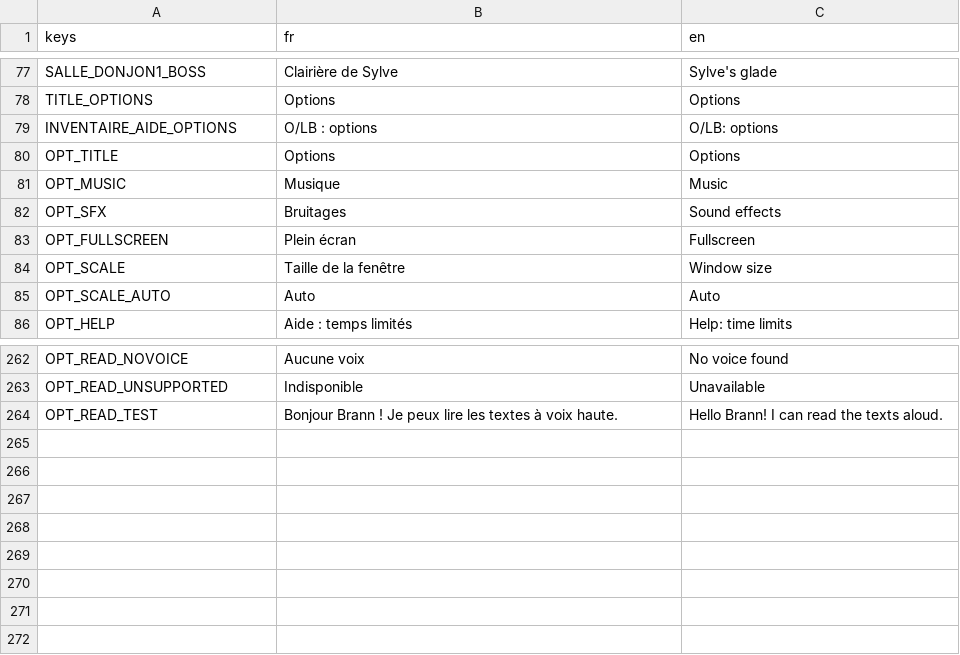
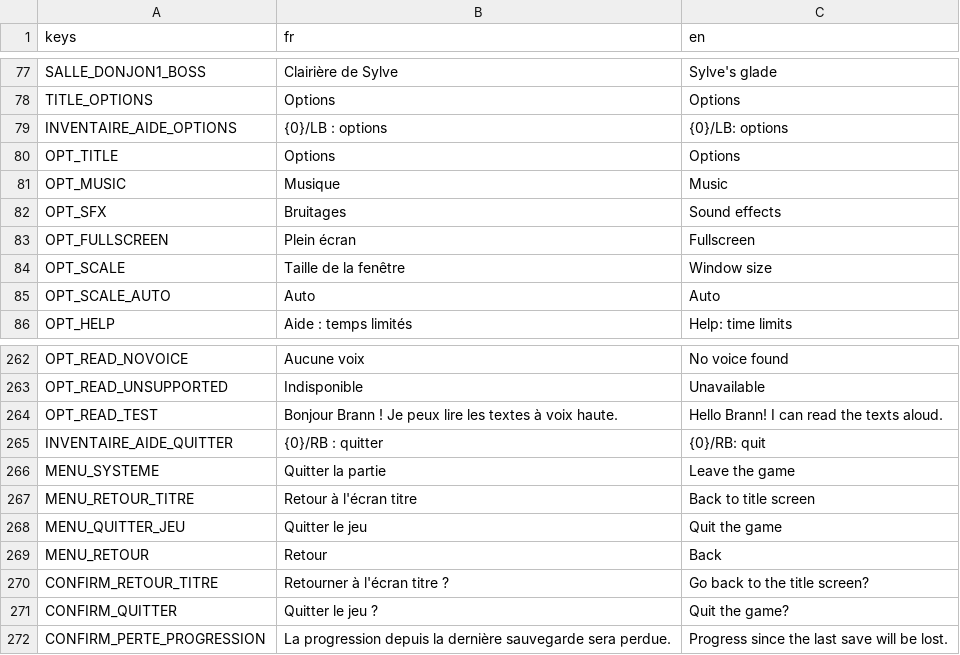
Before and after one commit to Agafty/les-trois-sceaux, a CSV file: localization/textes.csv, drawn as a sheet; only a part is shown, gaps mark what is left out.

```diff
--- a/localization/textes.csv
+++ b/localization/textes.csv
@@ -78,3 +78,3 @@ SALLE_DONJON1_BOSS,Clairière de Sylve,Sylve's glade
 TITLE_OPTIONS,Options,Options
-INVENTAIRE_AIDE_OPTIONS,O/LB : options,O/LB: options
+INVENTAIRE_AIDE_OPTIONS,{0}/LB : options,{0}/LB: options
 OPT_TITLE,Options,Options
@@ -264 +264,9 @@ OPT_READ_UNSUPPORTED,Indisponible,Unavailable
 OPT_READ_TEST,Bonjour Brann ! Je peux lire les textes à voix haute.,Hello Brann! I can read the texts aloud.
+INVENTAIRE_AIDE_QUITTER,{0}/RB : quitter,{0}/RB: quit
+MENU_SYSTEME,Quitter la partie,Leave the game
+MENU_RETOUR_TITRE,Retour à l'écran titre,Back to title screen
+MENU_QUITTER_JEU,Quitter le jeu,Quit the game
+MENU_RETOUR,Retour,Back
+CONFIRM_RETOUR_TITRE,Retourner à l'écran titre ?,Go back to the title screen?
+CONFIRM_QUITTER,Quitter le jeu ?,Quit the game?
+CONFIRM_PERTE_PROGRESSION,La progression depuis la dernière sauvegarde sera perdue.,Progress since the last save will be lost.
```
Also changed, not shown: 7 other files.
